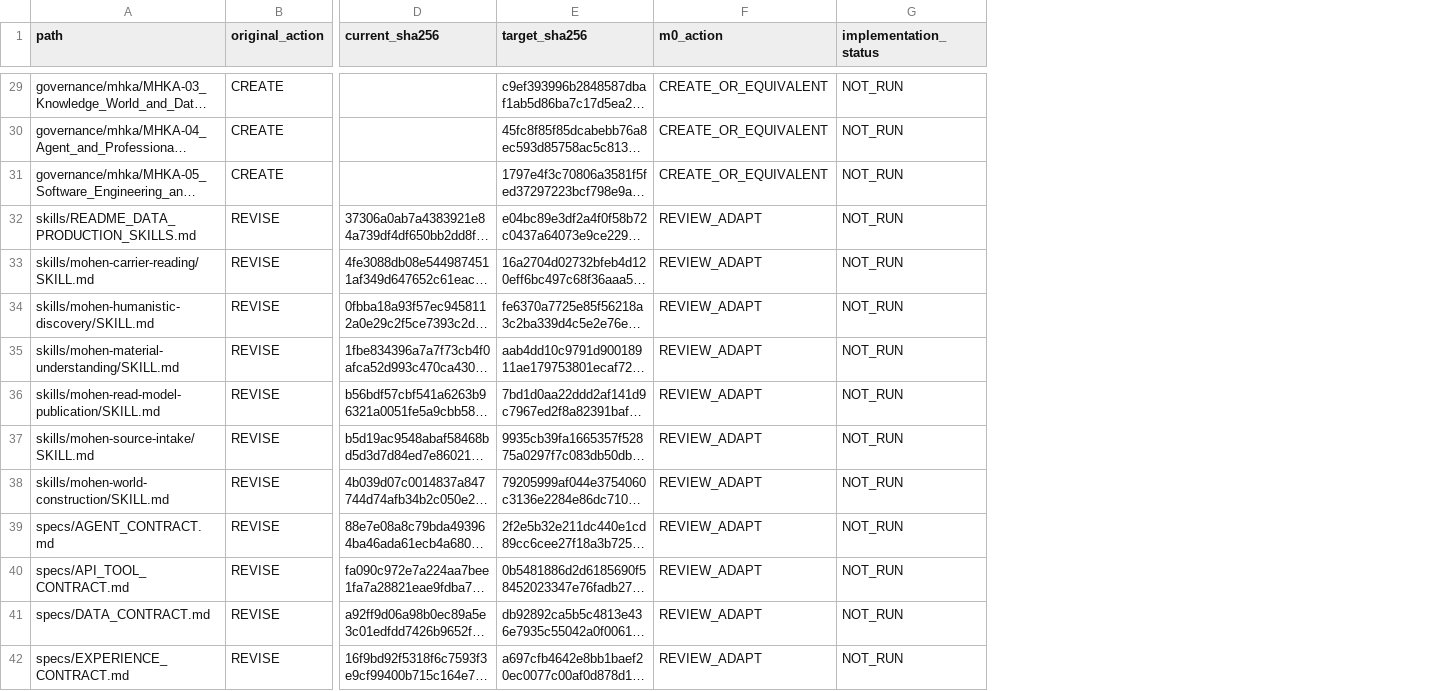
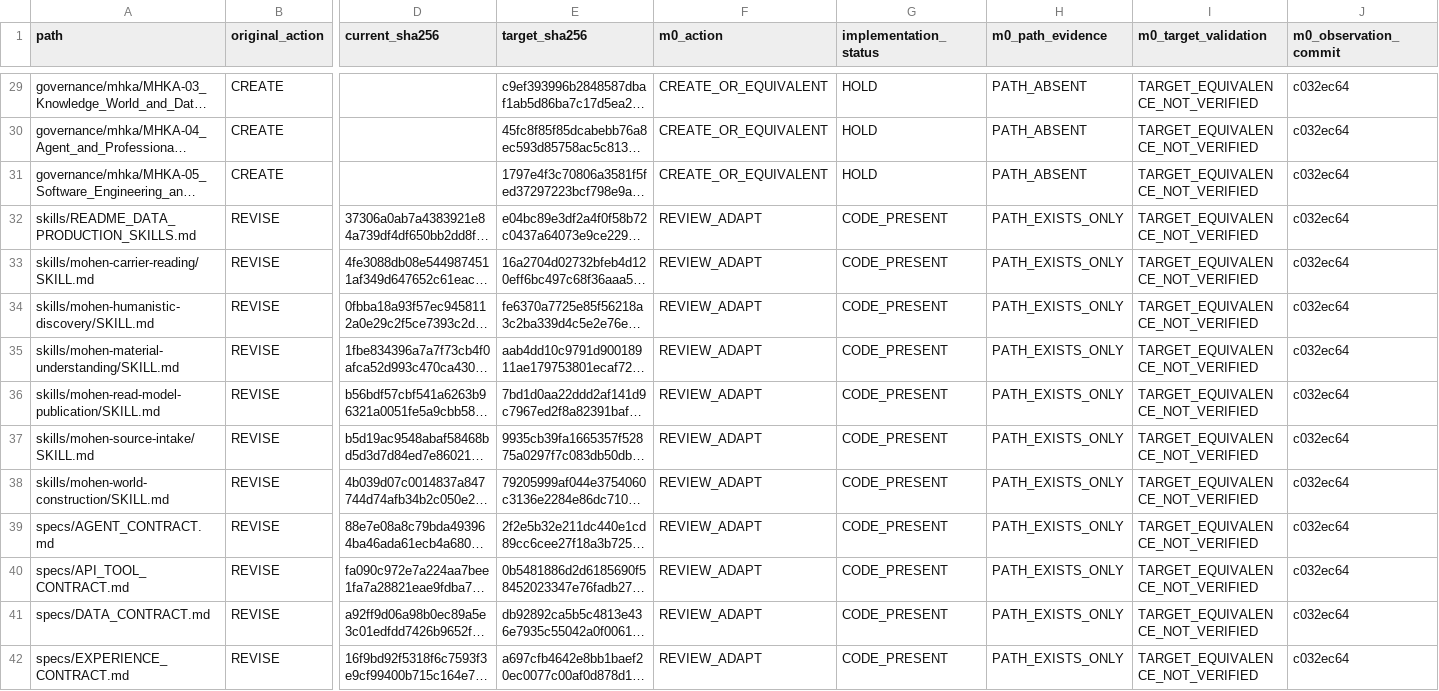
Before and after one commit to xiezuojie03-web/mohen-agent-2.0, a CSV file: tasks/implementation/MAB/target-diff.csv, drawn as a sheet; only a part is shown, gaps mark what is left out; long unchanged cells end in …; the diff covers the shown part only; the diff names each change by its address in the sheet, - before the commit and + after, or states it on an @@ line.

Commit message:
fix(mab-eng): resume M0-M2 evidence ledger and restore essential UI behavior

```diff
--- a/tasks/implementation/MAB/target-diff.csv
+++ b/tasks/implementation/MAB/target-diff.csv
+column H (m0_path_evidence), rows 29-42: PATH_ABSENT | PATH_ABSENT | PATH_ABSENT | PATH_EXISTS_ONLY | PATH_EXISTS_ONLY | PATH_EXISTS_ONLY | PATH_EXISTS_ONLY | PATH_EXISTS_ONLY | PATH_EXISTS_ONLY | PATH_EXISTS_ONLY | PATH_EXISTS_ONLY | PATH_EXISTS_ONLY | PATH_EXISTS_ONLY | PATH_EXISTS_ONLY
+column I (m0_target_validation), rows 29-42: all TARGET_EQUIVALENCE_NOT_VERIFIED
+column J (m0_observation_commit), rows 29-42: all c032ec64
-G29:G31 (implementation_status): NOT_RUN
+G29:G31 (implementation_status): HOLD
-G32:G42 (implementation_status): NOT_RUN
+G32:G42 (implementation_status): CODE_PRESENT
```
Also changed, not shown: 60 edited cells elsewhere in this file, 6 other files.
